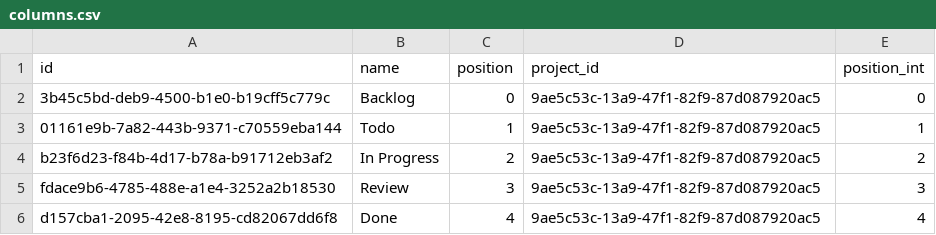
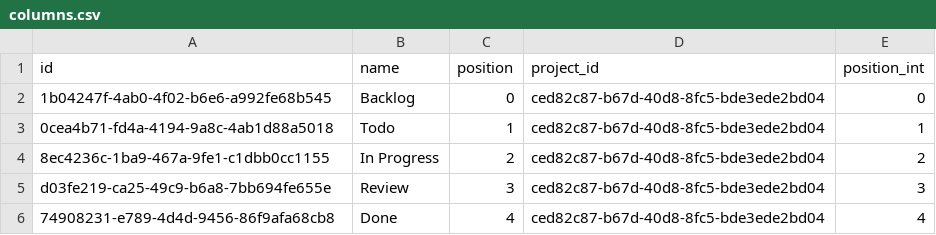
Before and after one commit to teooliver/tulsi, a CSV file: CSV_DB/columns.csv, drawn as a sheet.

```diff
--- a/CSV_DB/columns.csv
+++ b/CSV_DB/columns.csv
@@ -1,6 +1,6 @@
 id,name,position,project_id,position_int
-3b45c5bd-deb9-4500-b1e0-b19cff5c779c,Backlog,0,9ae5c53c-13a9-47f1-82f9-87d087920ac5,0
-01161e9b-7a82-443b-9371-c70559eba144,Todo,1,9ae5c53c-13a9-47f1-82f9-87d087920ac5,1
-b23f6d23-f84b-4d17-b78a-b91712eb3af2,In Progress,2,9ae5c53c-13a9-47f1-82f9-87d087920ac5,2
-fdace9b6-4785-488e-a1e4-3252a2b18530,Review,3,9ae5c53c-13a9-47f1-82f9-87d087920ac5,3
-d157cba1-2095-42e8-8195-cd82067dd6f8,Done,4,9ae5c53c-13a9-47f1-82f9-87d087920ac5,4
+1b04247f-4ab0-4f02-b6e6-a992fe68b545,Backlog,0,ced82c87-b67d-40d8-8fc5-bde3ede2bd04,0
+0cea4b71-fd4a-4194-9a8c-4ab1d88a5018,Todo,1,ced82c87-b67d-40d8-8fc5-bde3ede2bd04,1
+8ec4236c-1ba9-467a-9fe1-c1dbb0cc1155,In Progress,2,ced82c87-b67d-40d8-8fc5-bde3ede2bd04,2
+d03fe219-ca25-49c9-b6a8-7bb694fe655e,Review,3,ced82c87-b67d-40d8-8fc5-bde3ede2bd04,3
+74908231-e789-4d4d-9456-86f9afa68cb8,Done,4,ced82c87-b67d-40d8-8fc5-bde3ede2bd04,4
```
Also changed, not shown: CSV_DB/projects.csv, CSV_DB/status.csv, 5 other files.
